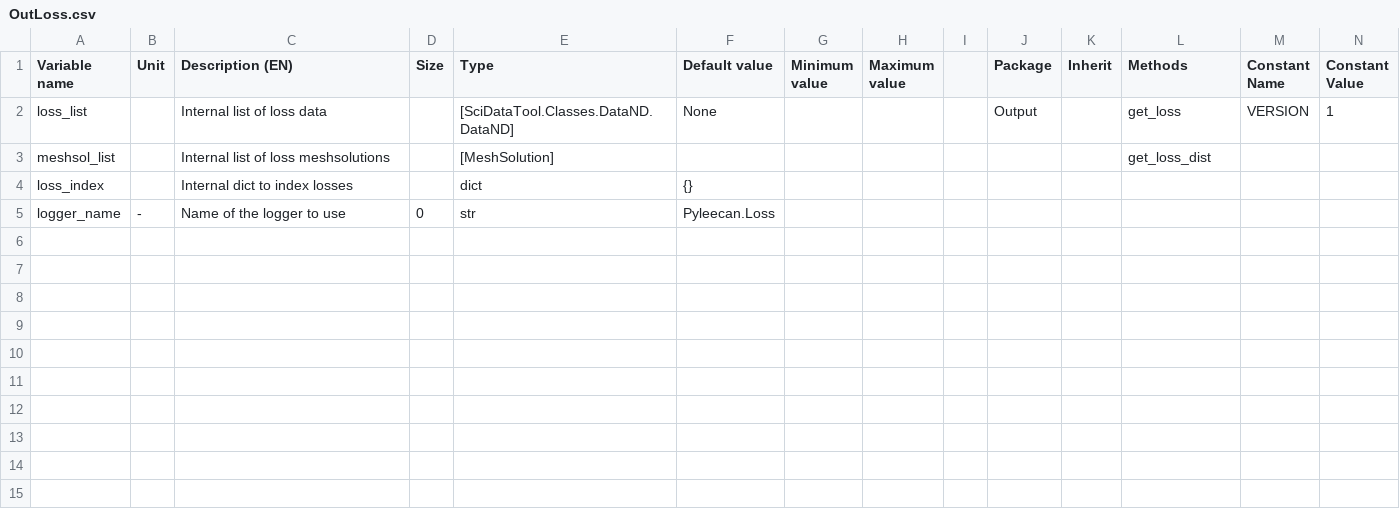
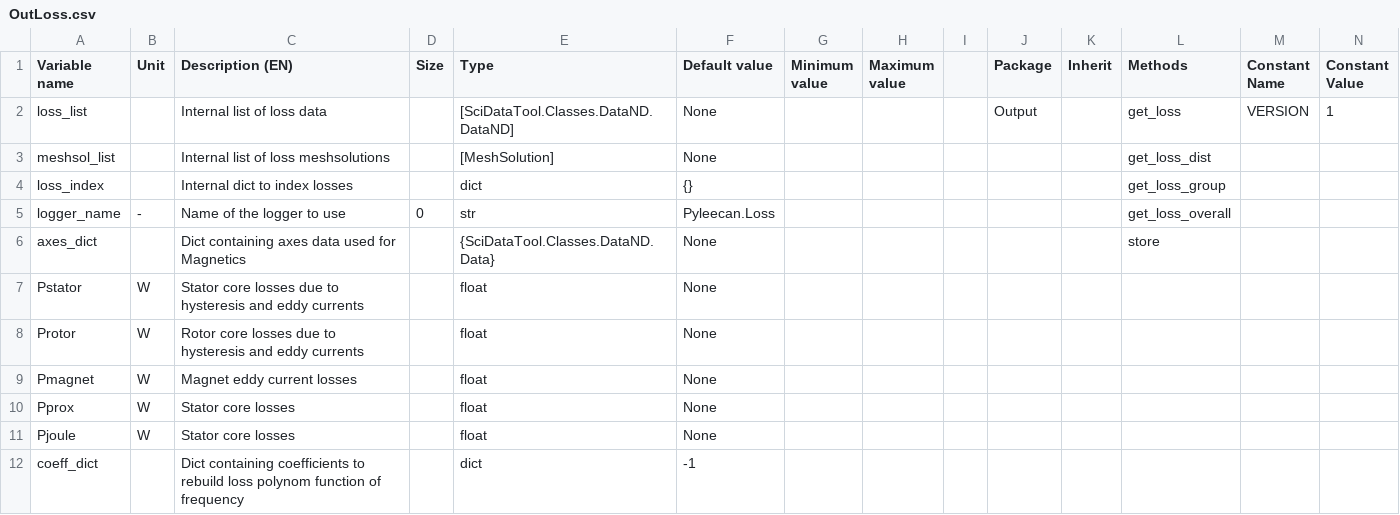
Before and after one commit to Eomys/pyleecan, a CSV file: pyleecan/Generator/ClassesRef/Output/OutLoss.csv, drawn as a sheet; only a part is shown; rows hold the shown columns only; the diff names each change by its address in the sheet, - before the commit and + after, or states it on an @@ line.

```diff
--- a/pyleecan/Generator/ClassesRef/Output/OutLoss.csv
+++ b/pyleecan/Generator/ClassesRef/Output/OutLoss.csv
-F3 (Default value): (empty)
+F3 (Default value): None
-L4 (Methods): (empty)
+L4 (Methods): get_loss_group
-L5 (Methods): (empty)
+L5 (Methods): get_loss_overall
+row 6: axes_dict |  | Dict containing axes data used for Magnetics |  | {SciDataTool.Classes.DataND.Data} | None |  |  |  |  |  | store
+row 7: Pstator | W | Stator core losses due to hysteresis and eddy currents |  | float | None
+row 8: Protor | W | Rotor core losses due to hysteresis and eddy currents |  | float | None
+row 9: Pmagnet | W | Magnet eddy current losses |  | float | None
+row 10: Pprox | W | Stator core losses |  | float | None
+row 11: Pjoule | W | Stator core losses |  | float | None
+row 12: coeff_dict |  | Dict containing coefficients to rebuild loss polynom function of frequency |  | dict | -1
```
Also changed, not shown: 13 other files.
